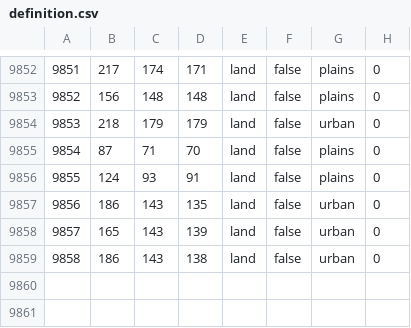
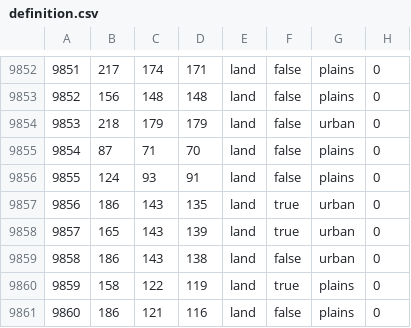
Before and after one commit to coleymoley98/Old-World-Blues-The-Frozen-North, a CSV file: map/definition.csv, drawn as a sheet; only a part is shown, gaps mark what is left out.

```diff
--- a/map/definition.csv
+++ b/map/definition.csv
@@ -9856,4 +9856,6 @@
 9855;124;93;91;land;false;plains;0
-9856;186;143;135;land;false;urban;0
-9857;165;143;139;land;false;urban;0
+9856;186;143;135;land;true;urban;0
+9857;165;143;139;land;true;urban;0
 9858;186;143;138;land;false;urban;0
+9859;158;122;119;land;true;plains;0
+9860;186;121;116;land;false;plains;0
```
Also changed, not shown: 34 other files.
